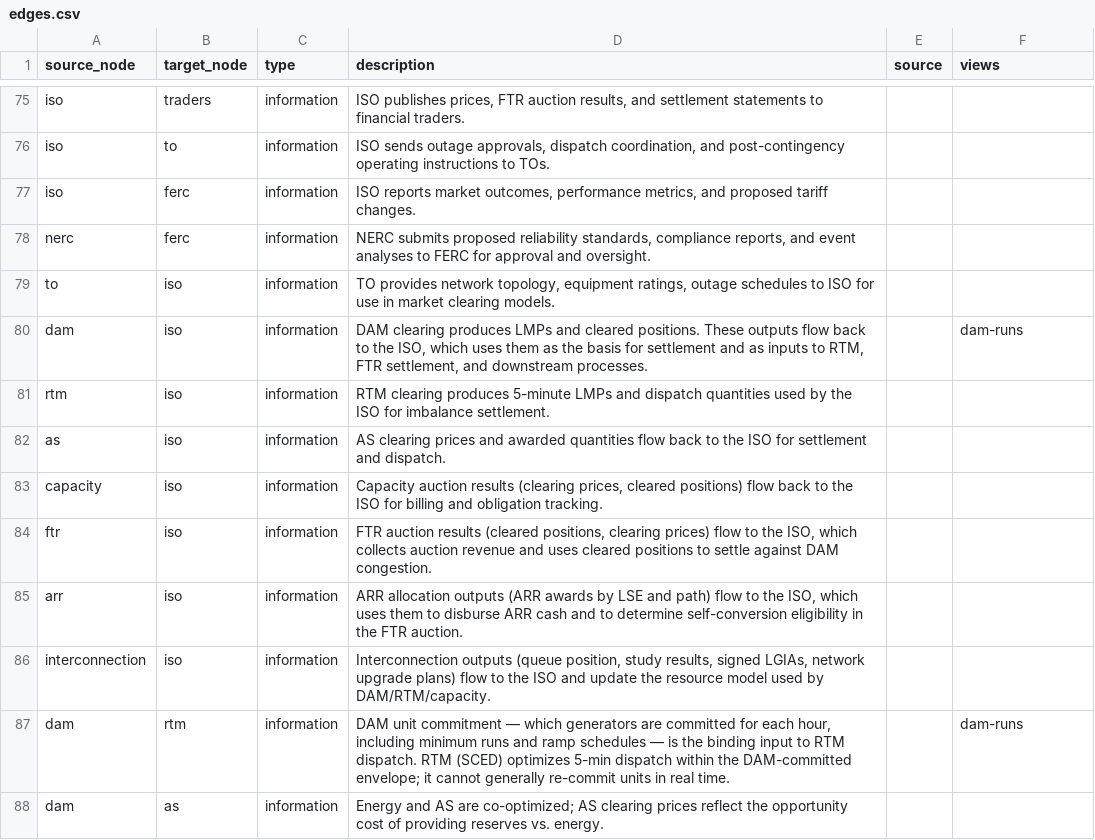
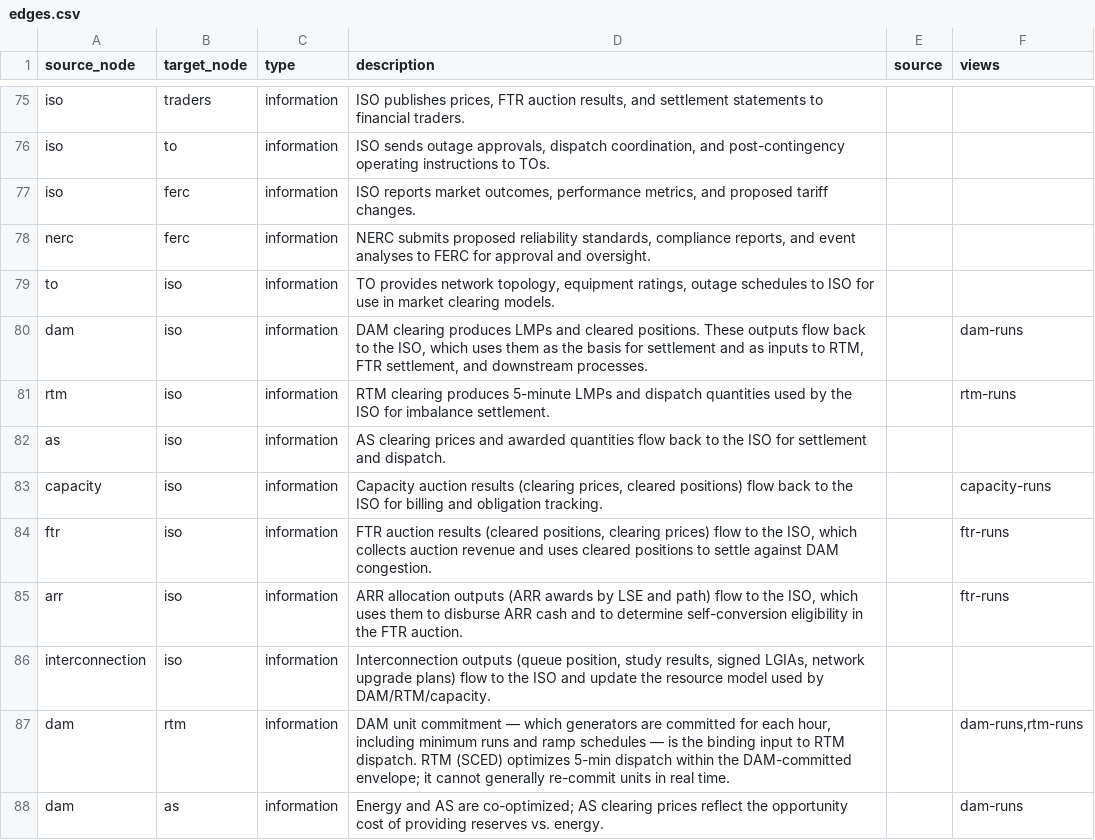
Before and after one commit to etrieschman/electricity-markets-graph, a CSV file: data/edges.csv, drawn as a sheet; only a part is shown, gaps mark what is left out; the diff covers the shown part only.

Commit message:
Four primitive mechanism-perspective views; scrap actor views
Replace the two actor-perspective views (lse-pays, iso-clearing) with
four mechanism-perspective primitives, each walking one market's
operational sequence:

- dam-runs (9 nodes, 18 edges): bidding -> clearing -> outputs ->
  operating day -> settlement. Updated to include `as` for the
  co-optimization story.
- rtm-runs (6 nodes, 12 edges): unit-commitment input -> SCED ->
  dispatch -> outputs -> imbalance settlement. Names DAM-RTM as
  separate-but-summed settlement, not "RTM settles against DAM".
- ftr-runs (8 nodes, 14 edges): ARR nomination -> ARR formula inputs
  -> FTR auction -> congestion-rent funding from DAM -> settlement
  through ISO. ARR stays as its own node (process); FTR as its own
  (market).
- capacity-runs (5 nodes, 7 edges): ELCC accreditation -> forward
  auction -> settlement -> bilateral missing-money link.

All four exclude regulation by default (action + information + money
only). All four use concentric layout with the focal market at center.
All four are strict — only explicitly tagged edges appear, so the
narrative is what's visualized.

Compression-rule decisions:
- AS stays separate from DAM (unique edges: generators -> as offers,
  rtm -> as real-time deployment, dam -> as co-opt).
- ARR stays separate from FTR (unique edges: lses -> arr nomination,
  rtm/oatt -> arr formula inputs).

98 edges total, unchanged. 12 money edges, unchanged. View
membership now empty for actor-perspective stories — those will be
rebuilt from primitives later if useful.

```diff
--- a/data/edges.csv
+++ b/data/edges.csv
@@ -80,9 +80,9 @@ to,iso,information,"TO provides network topology, equipment ratings, outage sche
 dam,iso,information,"DAM clearing produces LMPs and cleared positions. These outputs flow back to the ISO, which uses them as the basis for settlement and as inputs to RTM, FTR settlement, and downstream processes.",,dam-runs
-rtm,iso,information,RTM clearing produces 5-minute LMPs and dispatch quantities used by the ISO for imbalance settlement.,,
+rtm,iso,information,RTM clearing produces 5-minute LMPs and dispatch quantities used by the ISO for imbalance settlement.,,rtm-runs
 as,iso,information,AS clearing prices and awarded quantities flow back to the ISO for settlement and dispatch.,,
-capacity,iso,information,"Capacity auction results (clearing prices, cleared positions) flow back to the ISO for billing and obligation tracking.",,
-ftr,iso,information,"FTR auction results (cleared positions, clearing prices) flow to the ISO, which collects auction revenue and uses cleared positions to settle against DAM congestion.",,
-arr,iso,information,"ARR allocation outputs (ARR awards by LSE and path) flow to the ISO, which uses them to disburse ARR cash and to determine self-conversion eligibility in the FTR auction.",,
+capacity,iso,information,"Capacity auction results (clearing prices, cleared positions) flow back to the ISO for billing and obligation tracking.",,capacity-runs
+ftr,iso,information,"FTR auction results (cleared positions, clearing prices) flow to the ISO, which collects auction revenue and uses cleared positions to settle against DAM congestion.",,ftr-runs
+arr,iso,information,"ARR allocation outputs (ARR awards by LSE and path) flow to the ISO, which uses them to disburse ARR cash and to determine self-conversion eligibility in the FTR auction.",,ftr-runs
 interconnection,iso,information,"Interconnection outputs (queue position, study results, signed LGIAs, network upgrade plans) flow to the ISO and update the resource model used by DAM/RTM/capacity.",,
-dam,rtm,information,"DAM unit commitment — which generators are committed for each hour, including minimum runs and ramp schedules — is the binding input to RTM dispatch. RTM (SCED) optimizes 5-min dispatch within the DAM-committed envelope; it cannot generally re-commit units in real time.",,dam-runs
-dam,as,information,Energy and AS are co-optimized; AS clearing prices reflect the opportunity cost of providing reserves vs. energy.,,
+dam,rtm,information,"DAM unit commitment — which generators are committed for each hour, including minimum runs and ramp schedules — is the binding input to RTM dispatch. RTM (SCED) optimizes 5-min dispatch within the DAM-committed envelope; it cannot generally re-commit units in real time.",,"dam-runs,rtm-runs"
+dam,as,information,Energy and AS are co-optimized; AS clearing prices reflect the opportunity cost of providing reserves vs. energy.,,dam-runs
```
Also changed, not shown: 23 edited cells elsewhere in this file, data/nodes.csv, 2 other files.
